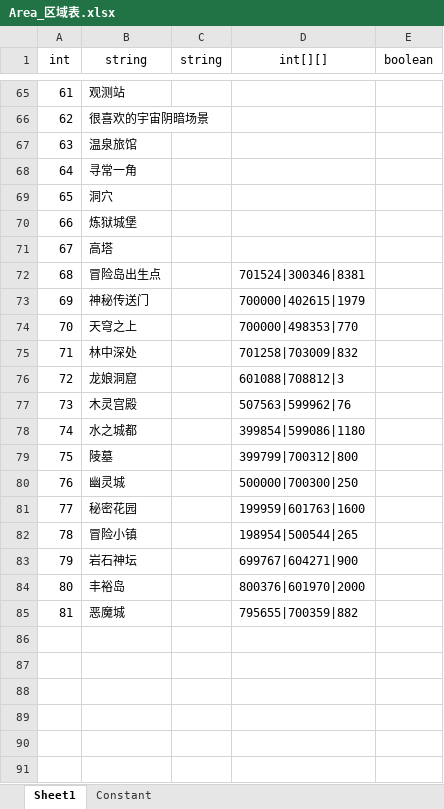
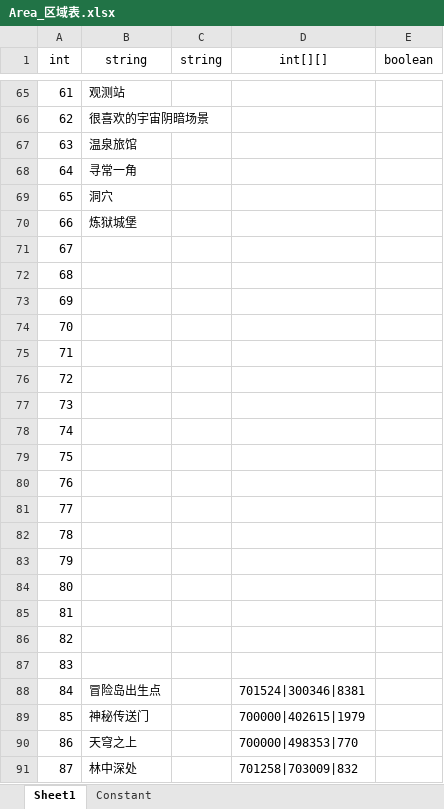
Before and after one commit to mobox-lab/dragonverse, an Excel workbook: dragon-verse/Excels/Area_区域表.xlsx, sheet Sheet1, drawn as a sheet; only a part is shown, gaps mark what is left out; the shorter side is filled out with more unchanged rows; values as stored, in another font and other column widths than the file's, no borders; addresses are those after the commit; the diff names each change by its address in the sheet, - before the commit and + after, or states it on an @@ line.

```diff
--- a/dragon-verse/Excels/Area_区域表.xlsx (sheet Sheet1)
+++ b/dragon-verse/Excels/Area_区域表.xlsx (sheet Sheet1)
-B71 (string): 高塔
+B71 (string): (empty)
+row 72: 68
+row 73: 69
+row 74: 70
+row 75: 71
+row 76: 72
+row 77: 73
+row 78: 74
+row 79: 75
+row 80: 76
+row 81: 77
+row 82: 78
+row 83: 79
+row 84: 80
+row 85: 81
+row 86: 82
+row 87: 83
@@ column A (int) renumbered from row 88 down @@
```
Also changed, not shown: formulas that keep their value, dragon-verse/Excels/Scene_场景表.xlsx, 5 other files.
